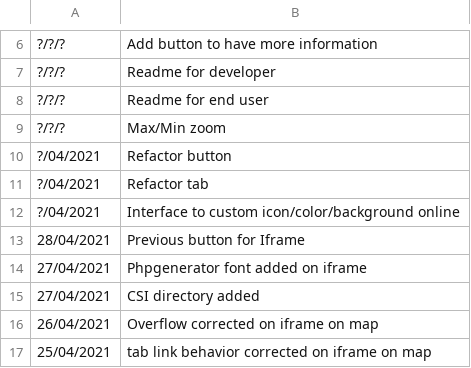
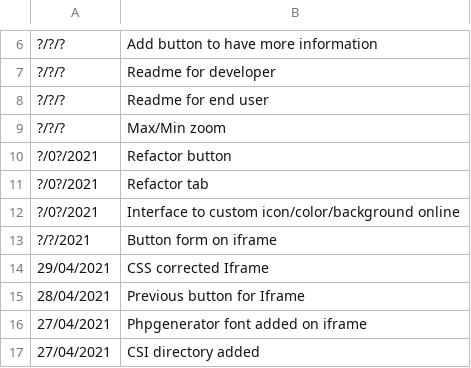
Before and after one commit to jnguyen1192/HackAndHopeDefi3, a CSV file: POC_Tasks/WebView/Leaflet/data/fonctionnalites.csv, drawn as a sheet; only a part is shown, gaps mark what is left out; the shorter side is filled out with more unchanged rows; the diff names each change by its address in the sheet, - before the commit and + after, or states it on an @@ line.

Commit message:
#7 Features updated and css corrected on iframe

```diff
--- a/POC_Tasks/WebView/Leaflet/data/fonctionnalites.csv
+++ b/POC_Tasks/WebView/Leaflet/data/fonctionnalites.csv
-A10:A12: ?/04/2021
+A10:A12: ?/0?/2021
+row 13: ?/?/2021 | Button form on iframe
+row 14: 29/04/2021 | CSS corrected Iframe
```
Also changed, not shown: 4 other files.
